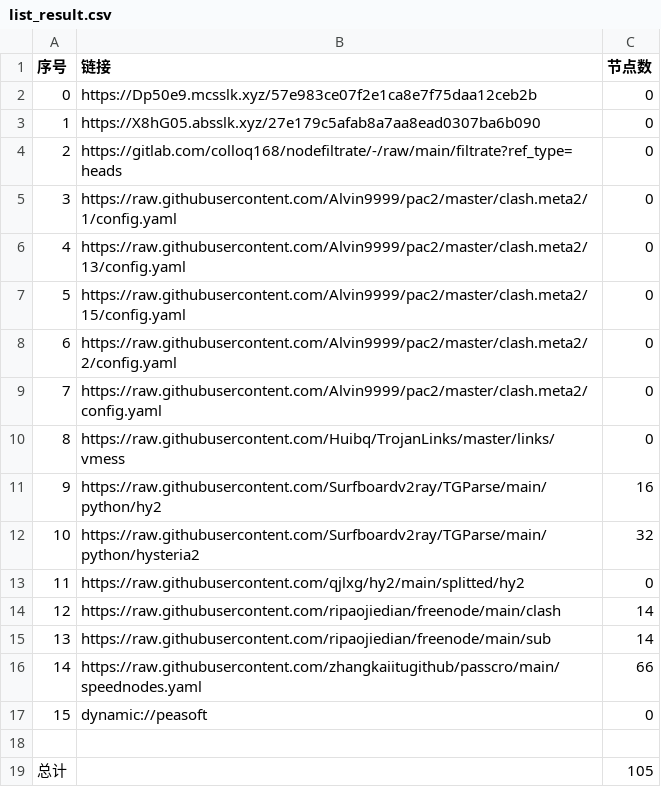
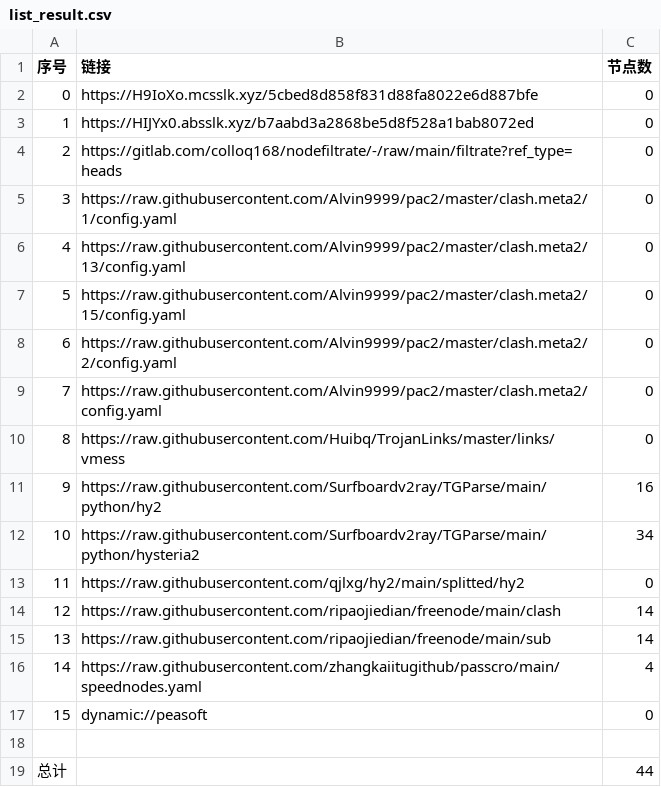
Before and after one commit to xiao99qiao/NoMoreWalls, a CSV file: list_result.csv, drawn as a sheet.

```diff
--- a/list_result.csv
+++ b/list_result.csv
@@ -1,4 +1,4 @@
 序号,链接,节点数
-0,https://Dp50e9.mcsslk.xyz/57e983ce07f2e1ca8e7f75daa12ceb2b,0
-1,https://X8hG05.absslk.xyz/27e179c5afab8a7aa8ead0307ba6b090,0
+0,https://H9IoXo.mcsslk.xyz/5cbed8d858f831d88fa8022e6d887bfe,0
+1,https://HIJYx0.absslk.xyz/b7aabd3a2868be5d8f528a1bab8072ed,0
 2,https://gitlab.com/colloq168/nodefiltrate/-/raw/main/filtrate?ref_type=heads,0
@@ -11,3 +11,3 @@
 9,https://raw.githubusercontent.com/Surfboardv2ray/TGParse/main/python/hy2,16
-10,https://raw.githubusercontent.com/Surfboardv2ray/TGParse/main/python/hysteria2,32
+10,https://raw.githubusercontent.com/Surfboardv2ray/TGParse/main/python/hysteria2,34
 11,https://raw.githubusercontent.com/qjlxg/hy2/main/splitted/hy2,0
@@ -15,5 +15,5 @@
 13,https://raw.githubusercontent.com/ripaojiedian/freenode/main/sub,14
-14,https://raw.githubusercontent.com/zhangkaiitugithub/passcro/main/speednodes.yaml,66
+14,https://raw.githubusercontent.com/zhangkaiitugithub/passcro/main/speednodes.yaml,4
 15,dynamic://peasoft,0
 
-总计,,105
+总计,,44
```
Also changed, not shown: 15 other files.
